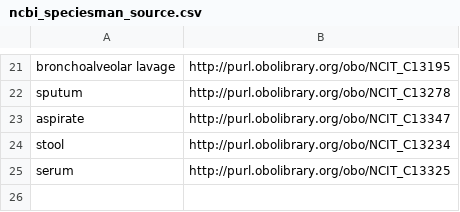
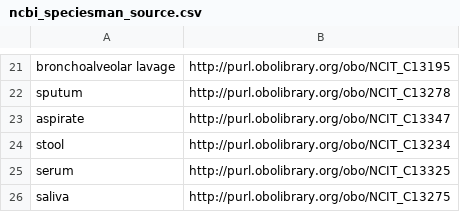
Before and after one commit to pubseq/bh20-seq-resource, a CSV file: scripts/dict_ontology_standardization/ncbi_speciesman_source.csv, drawn as a sheet; only a part is shown, gaps mark what is left out.

Commit message:
added some rows in the speciesman dict

```diff
--- a/scripts/dict_ontology_standardization/ncbi_speciesman_source.csv
+++ b/scripts/dict_ontology_standardization/ncbi_speciesman_source.csv
@@ -25 +25,2 @@ stool,http://purl.obolibrary.org/obo/NCIT_C13234
 serum,http://purl.obolibrary.org/obo/NCIT_C13325
+saliva,http://purl.obolibrary.org/obo/NCIT_C13275
```
